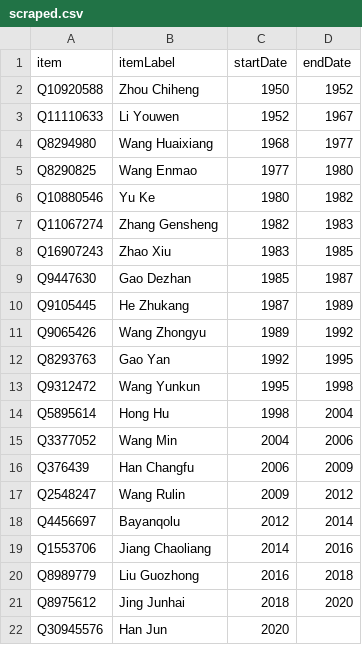
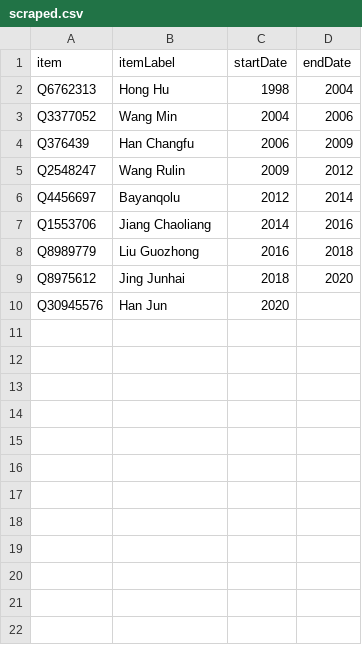
Before and after one commit to every-politician-scrapers/china-ministers, a CSV file: sources/governor-jilin/scraped.csv, drawn as a sheet.

```diff
--- a/sources/governor-jilin/scraped.csv
+++ b/sources/governor-jilin/scraped.csv
@@ -1,15 +1,3 @@
 item,itemLabel,startDate,endDate
-Q10920588,Zhou Chiheng,1950,1952
-Q11110633,Li Youwen,1952,1967
-Q8294980,Wang Huaixiang,1968,1977
-Q8290825,Wang Enmao,1977,1980
-Q10880546,Yu Ke,1980,1982
-Q11067274,Zhang Gensheng,1982,1983
-Q16907243,Zhao Xiu,1983,1985
-Q9447630,Gao Dezhan,1985,1987
-Q9105445,He Zhukang,1987,1989
-Q9065426,Wang Zhongyu,1989,1992
-Q8293763,Gao Yan,1992,1995
-Q9312472,Wang Yunkun,1995,1998
-Q5895614,Hong Hu,1998,2004
+Q6762313,Hong Hu,1998,2004
 Q3377052,Wang Min,2004,2006
```
Also changed, not shown: sources/chief-of-staff-enwiki/wikidata.csv, sources/governor-jilin/wikidata.csv, 5 other files.
